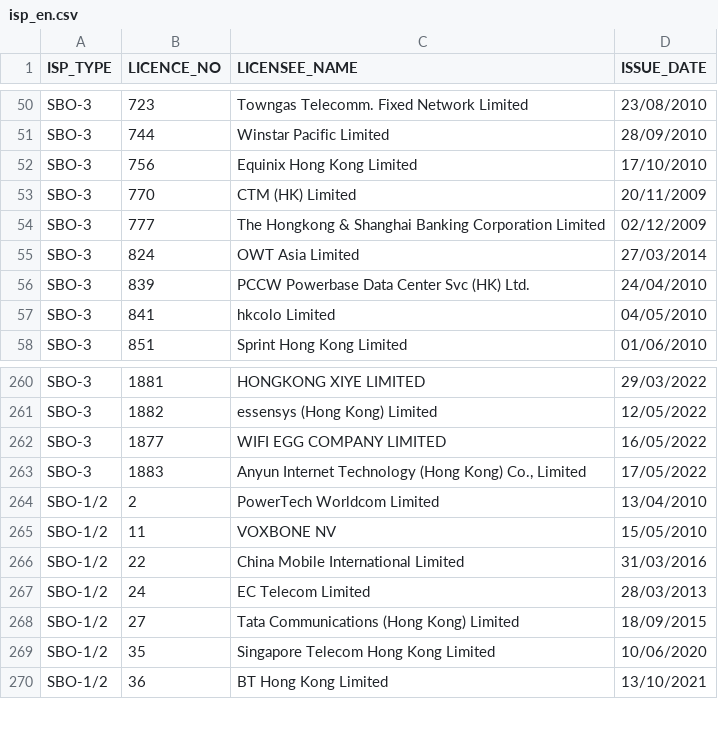
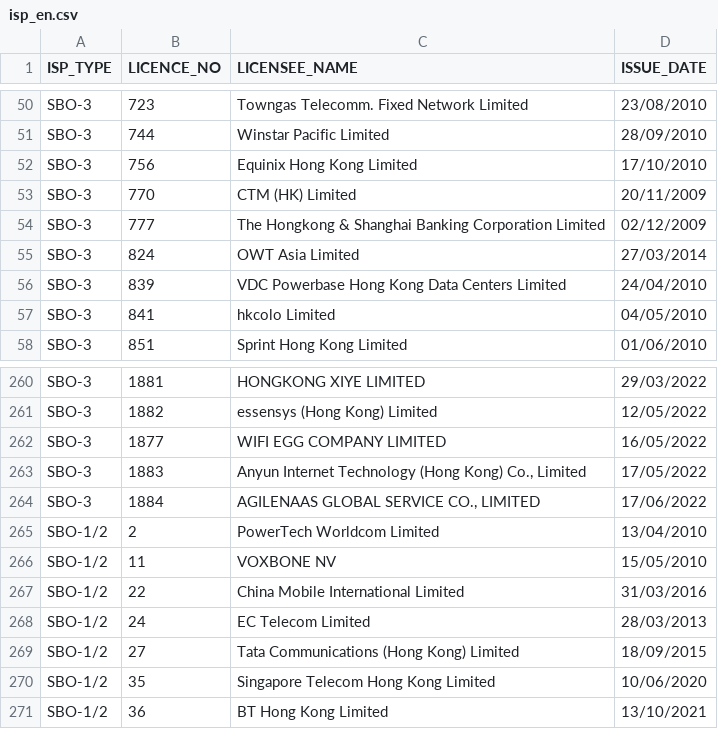
Before and after one commit to gfrmin/ofca-hk-data, a CSV file: isp_en.csv, drawn as a sheet; only a part is shown, gaps mark what is left out.

Commit message:
Flat: latest data (2022-07-07T06:34:45.256Z) {   "date": "2022-07-07T06:34:45.256Z",   "files": [     {       "name": "isp_en.csv",       "deltaBytes": 68,       "source": "https://www.ofca.gov.hk/filemanager/ofca/common/datagovhk/isp_en.csv"     }   ] }

```diff
--- a/isp_en.csv
+++ b/isp_en.csv
@@ -55,3 +55,3 @@ SBO-3	777	The Hongkong & Shanghai Banking Corporation Limited 	02/12/2009
 SBO-3	824	OWT Asia Limited	27/03/2014
-SBO-3	839	PCCW Powerbase Data Center Svc (HK) Ltd.	24/04/2010
+SBO-3	839	VDC Powerbase Hong Kong Data Centers Limited	24/04/2010
 SBO-3	841	hkcolo Limited	04/05/2010
@@ -263,2 +263,3 @@ SBO-3	1877	WIFI EGG COMPANY LIMITED  	16/05/2022
 SBO-3	1883	Anyun Internet Technology (Hong Kong) Co., Limited  	17/05/2022
+SBO-3	1884	AGILENAAS GLOBAL SERVICE CO., LIMITED   	17/06/2022
 SBO-1/2	2	PowerTech Worldcom Limited 	13/04/2010
```
